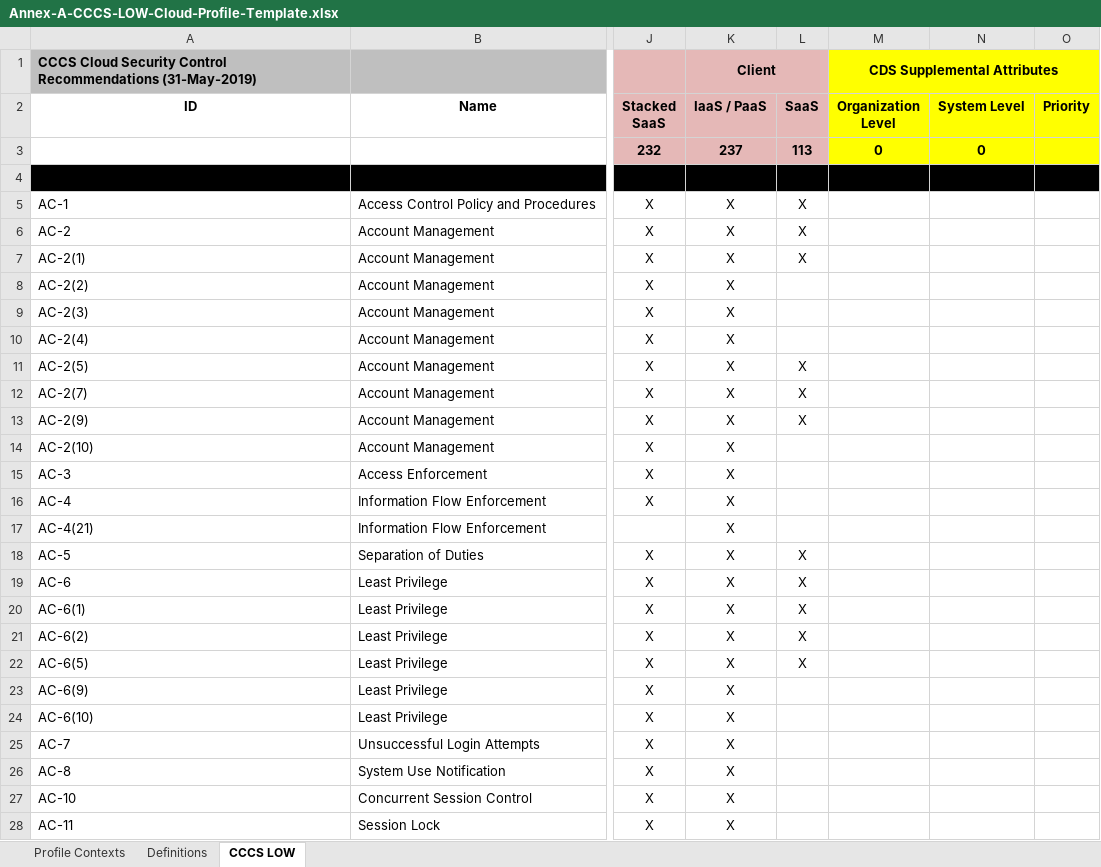
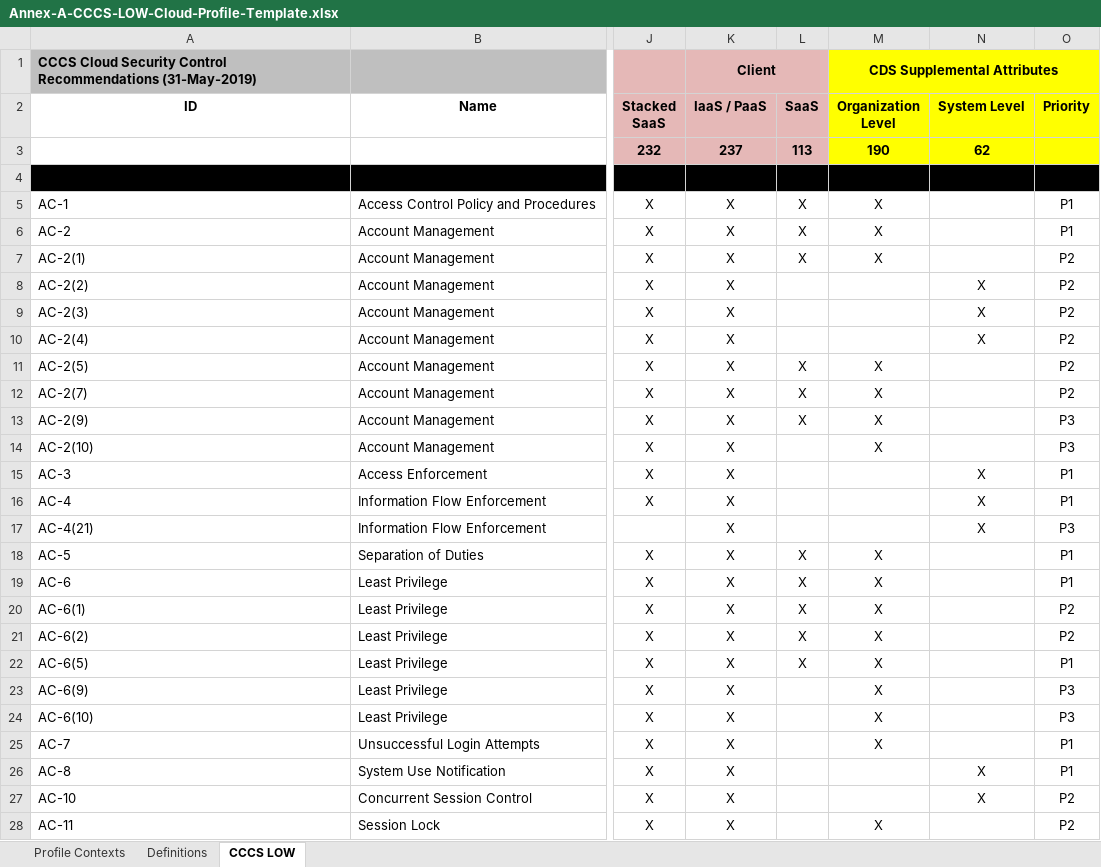
Before and after one commit to cds-snc/security-tools, an Excel workbook: tools/cccs-cloud-control-issue-generator/Annex-A-CCCS-LOW-Cloud-Profile-Template.xlsx, sheet CCCS LOW, drawn as a sheet; only a part is shown, gaps mark what is left out; values as stored, in another font and other column widths than the file's, no borders; charts and pictures not drawn; the diff covers the shown part only; the diff names each change by its address in the sheet, - before the commit and + after, or states it on an @@ line.

Commit message:
Updated columns: Organization Level, System Level, Priority
Updated the following columns: Organization Level, System Level, Priority

```diff
--- a/tools/cccs-cloud-control-issue-generator/Annex-A-CCCS-LOW-Cloud-Profile-Template.xlsx (sheet CCCS LOW)
+++ b/tools/cccs-cloud-control-issue-generator/Annex-A-CCCS-LOW-Cloud-Profile-Template.xlsx (sheet CCCS LOW)
-M3 (Organization Level): 0
+M3 (Organization Level): 190
-N3 (System Level): 0
+N3 (System Level): 62
-M5:M7 (Organization Level): (empty)
+M5:M7 (Organization Level): X
-O5:O6 (Priority): (empty)
+O5:O6 (Priority): P1
-O7:O12 (Priority): (empty)
+O7:O12 (Priority): P2
-N8:N10 (System Level): (empty)
+N8:N10 (System Level): X
-M11:M14 (Organization Level): (empty)
+M11:M14 (Organization Level): X
-O13:O14 (Priority): (empty)
+O13:O14 (Priority): P3
-N15:N17 (System Level): (empty)
+N15:N17 (System Level): X
-O15:O16 (Priority): (empty)
+O15:O16 (Priority): P1
-O17 (Priority): (empty)
+O17 (Priority): P3
-M18:M25 (Organization Level): (empty)
+M18:M25 (Organization Level): X
-O18:O19 (Priority): (empty)
+O18:O19 (Priority): P1
-O20:O21 (Priority): (empty)
+O20:O21 (Priority): P2
-O22 (Priority): (empty)
+O22 (Priority): P1
-O23:O24 (Priority): (empty)
+O23:O24 (Priority): P3
-O25:O26 (Priority): (empty)
+O25:O26 (Priority): P1
-N26:N27 (System Level): (empty)
+N26:N27 (System Level): X
-O27:O28 (Priority): (empty)
+O27:O28 (Priority): P2
-M28 (Organization Level): (empty)
+M28 (Organization Level): X
```
Also changed, not shown: 456 edited cells elsewhere in this sheet, charts or pictures.
